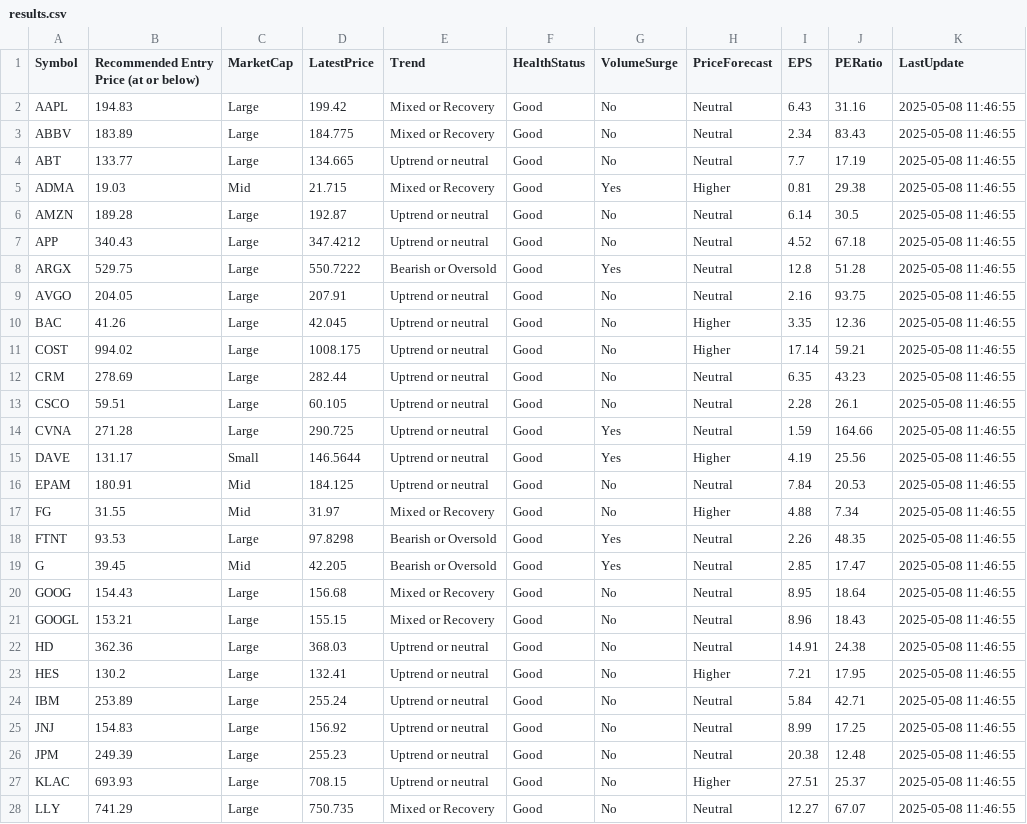
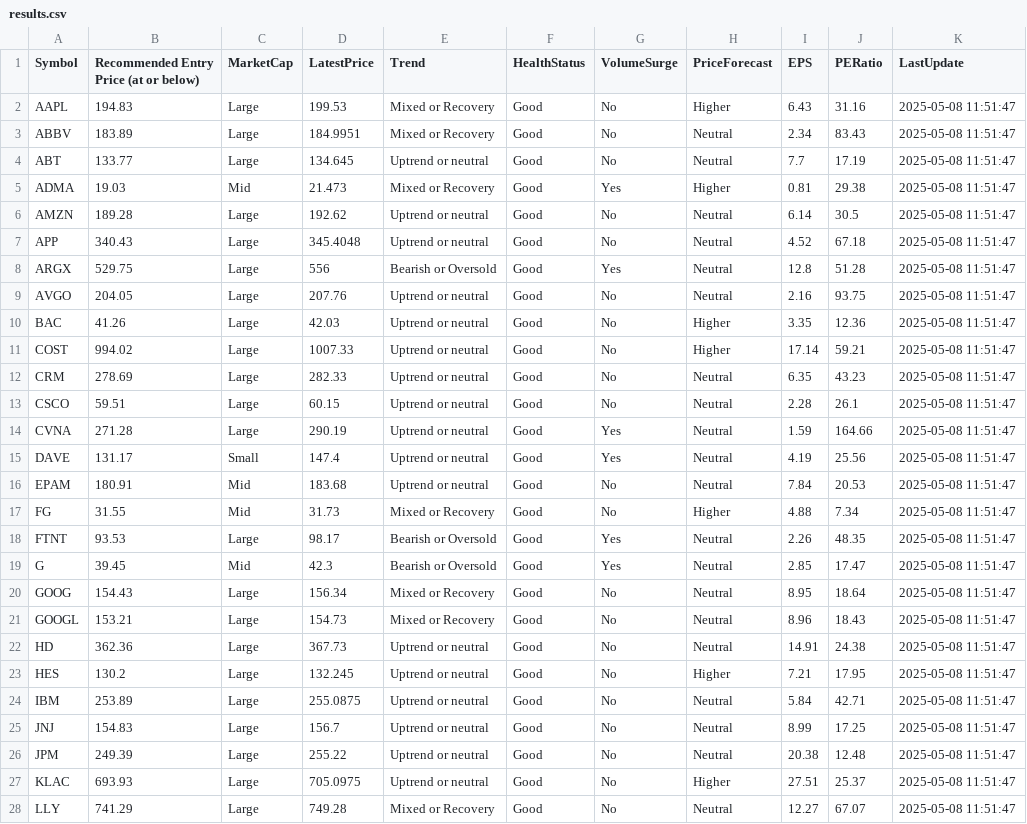
Before and after one commit to kuppal3gt/MSF, a CSV file: results.csv, drawn as a sheet; only a part is shown; the diff covers the shown part only.

Commit message:
Auto-update results at Thu May  8 11:52:00 EDT 2025

```diff
--- a/results.csv
+++ b/results.csv
@@ -1,28 +1,28 @@
 "Symbol","Recommended Entry Price (at or below)","MarketCap","LatestPrice","Trend","HealthStatus","VolumeSurge","PriceForecast","EPS","PERatio","LastUpdate"
-"AAPL",194.83,"Large",199.42,"Mixed or Recovery","Good","No","Neutral",6.43,31.16,"2025-05-08 11:46:55"
-"ABBV",183.89,"Large",184.775,"Mixed or Recovery","Good","No","Neutral",2.34,83.43,"2025-05-08 11:46:55"
-"ABT",133.77,"Large",134.665,"Uptrend or neutral","Good","No","Neutral",7.7,17.19,"2025-05-08 11:46:55"
-"ADMA",19.03,"Mid",21.715,"Mixed or Recovery","Good","Yes","Higher",0.81,29.38,"2025-05-08 11:46:55"
-"AMZN",189.28,"Large",192.87,"Uptrend or neutral","Good","No","Neutral",6.14,30.5,"2025-05-08 11:46:55"
-"APP",340.43,"Large",347.4212,"Uptrend or neutral","Good","No","Neutral",4.52,67.18,"2025-05-08 11:46:55"
-"ARGX",529.75,"Large",550.7222,"Bearish or Oversold","Good","Yes","Neutral",12.8,51.28,"2025-05-08 11:46:55"
-"AVGO",204.05,"Large",207.91,"Uptrend or neutral","Good","No","Neutral",2.16,93.75,"2025-05-08 11:46:55"
-"BAC",41.26,"Large",42.045,"Uptrend or neutral","Good","No","Higher",3.35,12.36,"2025-05-08 11:46:55"
-"COST",994.02,"Large",1008.175,"Uptrend or neutral","Good","No","Higher",17.14,59.21,"2025-05-08 11:46:55"
-"CRM",278.69,"Large",282.44,"Uptrend or neutral","Good","No","Neutral",6.35,43.23,"2025-05-08 11:46:55"
-"CSCO",59.51,"Large",60.105,"Uptrend or neutral","Good","No","Neutral",2.28,26.1,"2025-05-08 11:46:55"
-"CVNA",271.28,"Large",290.725,"Uptrend or neutral","Good","Yes","Neutral",1.59,164.66,"2025-05-08 11:46:55"
-"DAVE",131.17,"Small",146.5644,"Uptrend or neutral","Good","Yes","Higher",4.19,25.56,"2025-05-08 11:46:55"
-"EPAM",180.91,"Mid",184.125,"Uptrend or neutral","Good","No","Neutral",7.84,20.53,"2025-05-08 11:46:55"
-"FG",31.55,"Mid",31.97,"Mixed or Recovery","Good","No","Higher",4.88,7.34,"2025-05-08 11:46:55"
-"FTNT",93.53,"Large",97.8298,"Bearish or Oversold","Good","Yes","Neutral",2.26,48.35,"2025-05-08 11:46:55"
-"G",39.45,"Mid",42.205,"Bearish or Oversold","Good","Yes","Neutral",2.85,17.47,"2025-05-08 11:46:55"
-"GOOG",154.43,"Large",156.68,"Mixed or Recovery","Good","No","Neutral",8.95,18.64,"2025-05-08 11:46:55"
-"GOOGL",153.21,"Large",155.15,"Mixed or Recovery","Good","No","Neutral",8.96,18.43,"2025-05-08 11:46:55"
-"HD",362.36,"Large",368.03,"Uptrend or neutral","Good","No","Neutral",14.91,24.38,"2025-05-08 11:46:55"
-"HES",130.2,"Large",132.41,"Uptrend or neutral","Good","No","Higher",7.21,17.95,"2025-05-08 11:46:55"
-"IBM",253.89,"Large",255.24,"Uptrend or neutral","Good","No","Neutral",5.84,42.71,"2025-05-08 11:46:55"
-"JNJ",154.83,"Large",156.92,"Uptrend or neutral","Good","No","Neutral",8.99,17.25,"2025-05-08 11:46:55"
-"JPM",249.39,"Large",255.23,"Uptrend or neutral","Good","No","Neutral",20.38,12.48,"2025-05-08 11:46:55"
-"KLAC",693.93,"Large",708.15,"Uptrend or neutral","Good","No","Higher",27.51,25.37,"2025-05-08 11:46:55"
-"LLY",741.29,"Large",750.735,"Mixed or Recovery","Good","No","Neutral",12.27,67.07,"2025-05-08 11:46:55"
+"AAPL",194.83,"Large",199.53,"Mixed or Recovery","Good","No","Higher",6.43,31.16,"2025-05-08 11:51:47"
+"ABBV",183.89,"Large",184.9951,"Mixed or Recovery","Good","No","Neutral",2.34,83.43,"2025-05-08 11:51:47"
+"ABT",133.77,"Large",134.645,"Uptrend or neutral","Good","No","Neutral",7.7,17.19,"2025-05-08 11:51:47"
+"ADMA",19.03,"Mid",21.473,"Mixed or Recovery","Good","Yes","Higher",0.81,29.38,"2025-05-08 11:51:47"
+"AMZN",189.28,"Large",192.62,"Uptrend or neutral","Good","No","Neutral",6.14,30.5,"2025-05-08 11:51:47"
+"APP",340.43,"Large",345.4048,"Uptrend or neutral","Good","No","Neutral",4.52,67.18,"2025-05-08 11:51:47"
+"ARGX",529.75,"Large",556,"Bearish or Oversold","Good","Yes","Neutral",12.8,51.28,"2025-05-08 11:51:47"
+"AVGO",204.05,"Large",207.76,"Uptrend or neutral","Good","No","Neutral",2.16,93.75,"2025-05-08 11:51:47"
+"BAC",41.26,"Large",42.03,"Uptrend or neutral","Good","No","Higher",3.35,12.36,"2025-05-08 11:51:47"
+"COST",994.02,"Large",1007.33,"Uptrend or neutral","Good","No","Higher",17.14,59.21,"2025-05-08 11:51:47"
+"CRM",278.69,"Large",282.33,"Uptrend or neutral","Good","No","Neutral",6.35,43.23,"2025-05-08 11:51:47"
+"CSCO",59.51,"Large",60.15,"Uptrend or neutral","Good","No","Neutral",2.28,26.1,"2025-05-08 11:51:47"
+"CVNA",271.28,"Large",290.19,"Uptrend or neutral","Good","Yes","Neutral",1.59,164.66,"2025-05-08 11:51:47"
+"DAVE",131.17,"Small",147.4,"Uptrend or neutral","Good","Yes","Neutral",4.19,25.56,"2025-05-08 11:51:47"
+"EPAM",180.91,"Mid",183.68,"Uptrend or neutral","Good","No","Neutral",7.84,20.53,"2025-05-08 11:51:47"
+"FG",31.55,"Mid",31.73,"Mixed or Recovery","Good","No","Higher",4.88,7.34,"2025-05-08 11:51:47"
+"FTNT",93.53,"Large",98.17,"Bearish or Oversold","Good","Yes","Neutral",2.26,48.35,"2025-05-08 11:51:47"
+"G",39.45,"Mid",42.3,"Bearish or Oversold","Good","Yes","Neutral",2.85,17.47,"2025-05-08 11:51:47"
+"GOOG",154.43,"Large",156.34,"Mixed or Recovery","Good","No","Neutral",8.95,18.64,"2025-05-08 11:51:47"
+"GOOGL",153.21,"Large",154.73,"Mixed or Recovery","Good","No","Neutral",8.96,18.43,"2025-05-08 11:51:47"
+"HD",362.36,"Large",367.73,"Uptrend or neutral","Good","No","Neutral",14.91,24.38,"2025-05-08 11:51:47"
+"HES",130.2,"Large",132.245,"Uptrend or neutral","Good","No","Higher",7.21,17.95,"2025-05-08 11:51:47"
+"IBM",253.89,"Large",255.0875,"Uptrend or neutral","Good","No","Neutral",5.84,42.71,"2025-05-08 11:51:47"
+"JNJ",154.83,"Large",156.7,"Uptrend or neutral","Good","No","Neutral",8.99,17.25,"2025-05-08 11:51:47"
+"JPM",249.39,"Large",255.22,"Uptrend or neutral","Good","No","Neutral",20.38,12.48,"2025-05-08 11:51:47"
+"KLAC",693.93,"Large",705.0975,"Uptrend or neutral","Good","No","Higher",27.51,25.37,"2025-05-08 11:51:47"
+"LLY",741.29,"Large",749.28,"Mixed or Recovery","Good","No","Neutral",12.27,67.07,"2025-05-08 11:51:47"
```
Also changed, not shown: 54 edited cells elsewhere in this file.
